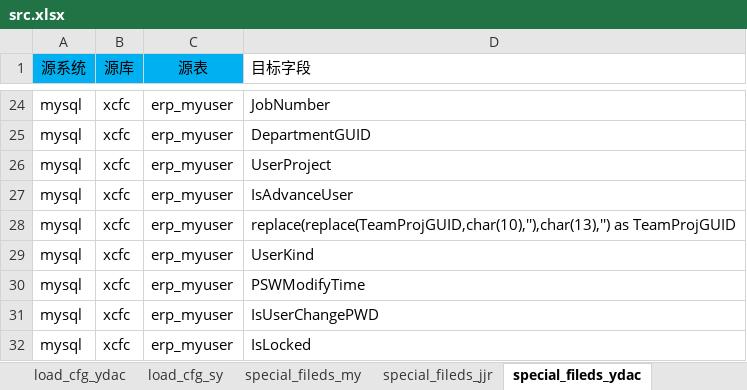
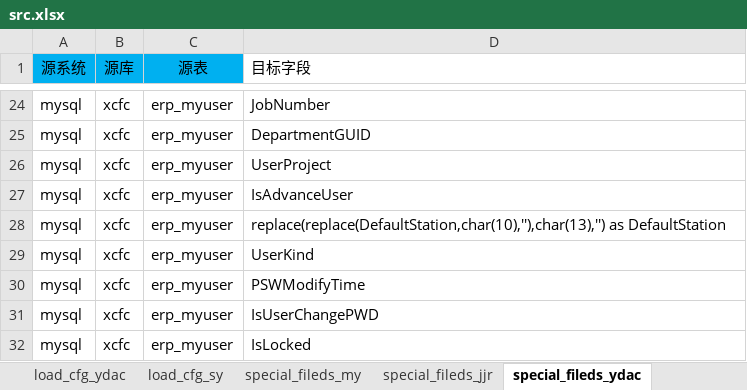
Before and after one commit to EverywhereWeGo/AutoETL_xincheng, an Excel workbook: 00_config/xlsx/src.xlsx, sheet special_fileds_ydac, drawn as a sheet; only a part is shown, gaps mark what is left out; values as stored, in another font and other column widths than the file's, no borders; the diff names each change by its address in the sheet, - before the commit and + after, or states it on an @@ line.

```diff
--- a/00_config/xlsx/src.xlsx (sheet special_fileds_ydac)
+++ b/00_config/xlsx/src.xlsx (sheet special_fileds_ydac)
-D28 (目标字段): replace(replace(TeamProjGUID,char(10),''),char(13),'') as TeamProjGUID
+D28 (目标字段): replace(replace(DefaultStation,char(10),''),char(13),'') as DefaultStation
```
Also changed, not shown: other sheet tabs, 16 other files.
